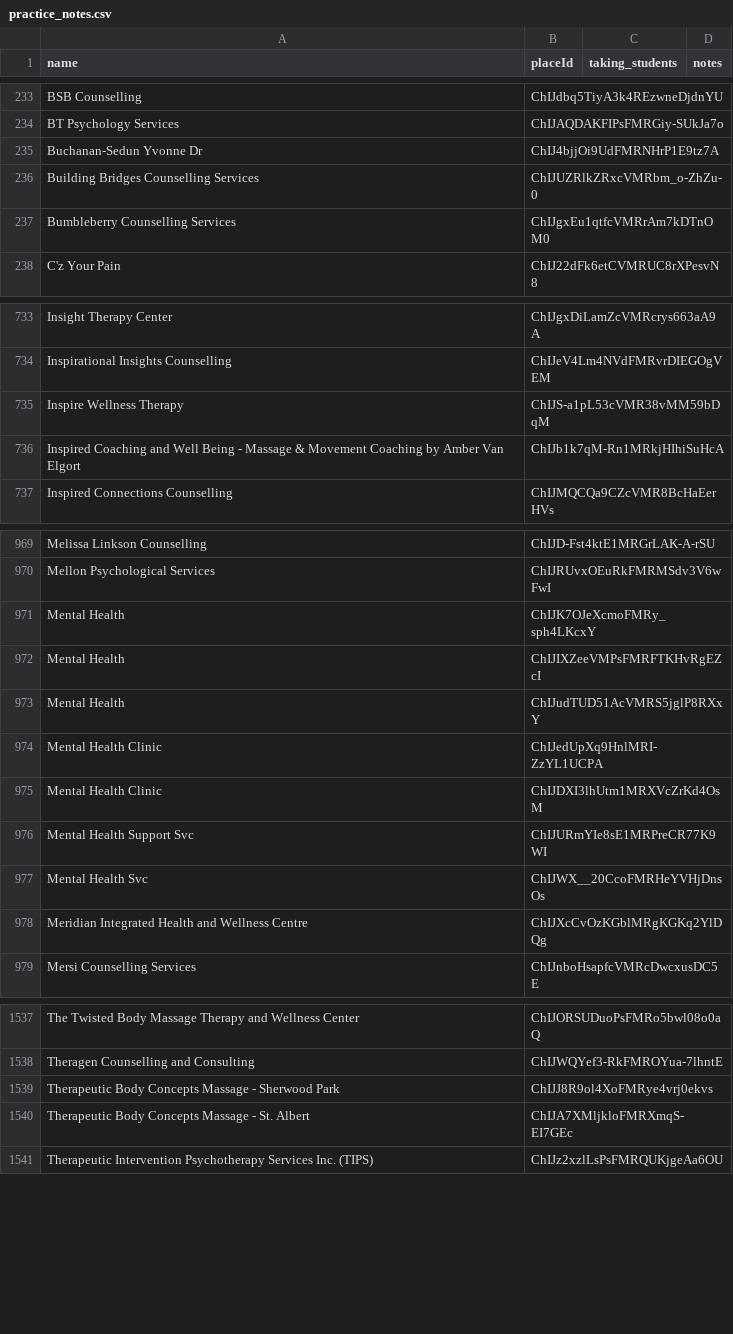
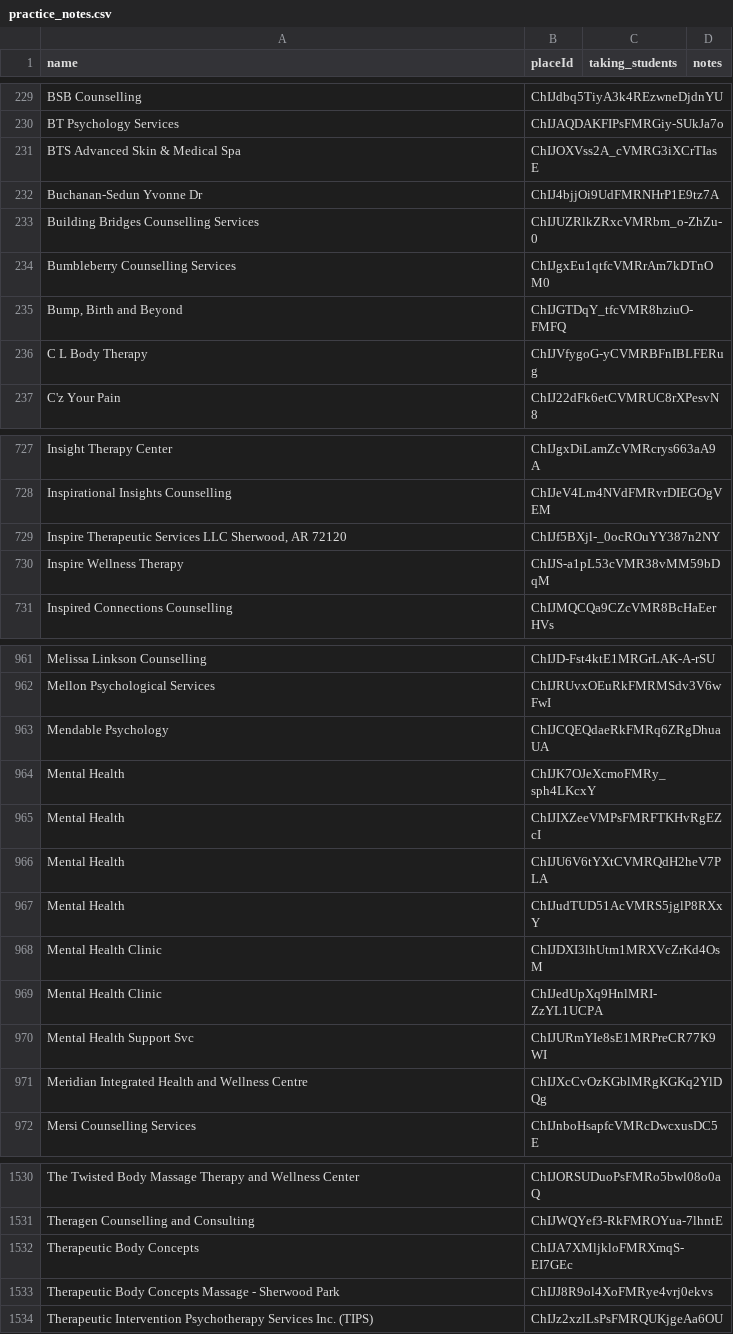
Before and after one commit to broski-KR8/alberta-practicum, a CSV file: practice_notes.csv, drawn as a sheet; only a part is shown, gaps mark what is left out; the diff covers the shown part only.

```diff
--- a/practice_notes.csv
+++ b/practice_notes.csv
@@ -234,2 +230,3 @@ BSB Counselling,ChIJdbq5TiyA3k4REzwneDjdnYU,,
 BT Psychology Services,ChIJAQDAKFIPsFMRGiy-SUkJa7o,,
+BTS Advanced Skin & Medical Spa,ChIJOXVss2A_cVMRG3iXCrTIasE,,
 Buchanan-Sedun Yvonne Dr,ChIJ4bjjOi9UdFMRNHrP1E9tz7A,,
@@ -237,2 +234,4 @@ Building Bridges Counselling Services,ChIJUZRlkZRxcVMRbm_o-ZhZu-0,,
 Bumbleberry Counselling Services,ChIJgxEu1qtfcVMRrAm7kDTnOM0,,
+"Bump, Birth and Beyond",ChIJGTDqY_tfcVMR8hziuO-FMFQ,,
+C L Body Therapy,ChIJVfygoG-yCVMRBFnIBLFERug,,
 C'z Your Pain,ChIJ22dFk6etCVMRUC8rXPesvN8,,
@@ -734,4 +728,4 @@ Insight Therapy Center,ChIJgxDiLamZcVMRcrys663aA9A,,
 Inspirational Insights Counselling,ChIJeV4Lm4NVdFMRvrDIEGOgVEM,,
+"Inspire Therapeutic Services LLC Sherwood, AR 72120",ChIJf5BXjl-_0ocROuYY387n2NY,,
 Inspire Wellness Therapy,ChIJS-a1pL53cVMR38vMM59bDqM,,
-Inspired Coaching and Well Being - Massage & Movement Coaching by Amber Van Elgort,ChIJb1k7qM-Rn1MRkjHIhiSuHcA,,
 Inspired Connections Counselling,ChIJMQCQa9CZcVMR8BcHaEerHVs,,
@@ -970,9 +962,10 @@ Melissa Linkson Counselling,ChIJD-Fst4ktE1MRGrLAK-A-rSU,,
 Mellon Psychological Services,ChIJRUvxOEuRkFMRMSdv3V6wFwI,,
+Mendable Psychology,ChIJCQEQdaeRkFMRq6ZRgDhuaUA,,
 Mental Health,ChIJK7OJeXcmoFMRy_sph4LKcxY,,
 Mental Health,ChIJIXZeeVMPsFMRFTKHvRgEZcI,,
+Mental Health,ChIJU6V6tYXtCVMRQdH2heV7PLA,,
 Mental Health,ChIJudTUD51AcVMRS5jglP8RXxY,,
-Mental Health Clinic,ChIJedUpXq9HnlMRI-ZzYL1UCPA,,
 Mental Health Clinic,ChIJDXI3lhUtm1MRXVcZrKd4OsM,,
+Mental Health Clinic,ChIJedUpXq9HnlMRI-ZzYL1UCPA,,
 Mental Health Support Svc,ChIJURmYIe8sE1MRPreCR77K9WI,,
-Mental Health Svc,ChIJWX__20CcoFMRHeYVHjDnsOs,,
 Meridian Integrated Health and Wellness Centre,ChIJXcCvOzKGblMRgKGKq2YlDQg,,
@@ -1538,4 +1531,4 @@ The Twisted Body Massage Therapy and Wellness Center,ChIJORSUDuoPsFMRo5bwl08o0aQ
 Theragen Counselling and Consulting,ChIJWQYef3-RkFMROYua-7lhntE,,
+Therapeutic Body Concepts,ChIJA7XMljkloFMRXmqS-EI7GEc,,
 Therapeutic Body Concepts Massage - Sherwood Park,ChIJJ8R9ol4XoFMRye4vrj0ekvs,,
-Therapeutic Body Concepts Massage - St. Albert,ChIJA7XMljkloFMRXmqS-EI7GEc,,
 Therapeutic Intervention Psychotherapy Services Inc. (TIPS),ChIJz2xzlLsPsFMRQUKjgeAa6OU,,
```
Also changed, not shown: 29 added rows, 107 moved rows and 2 edited cells elsewhere in this file, 1 other file.
